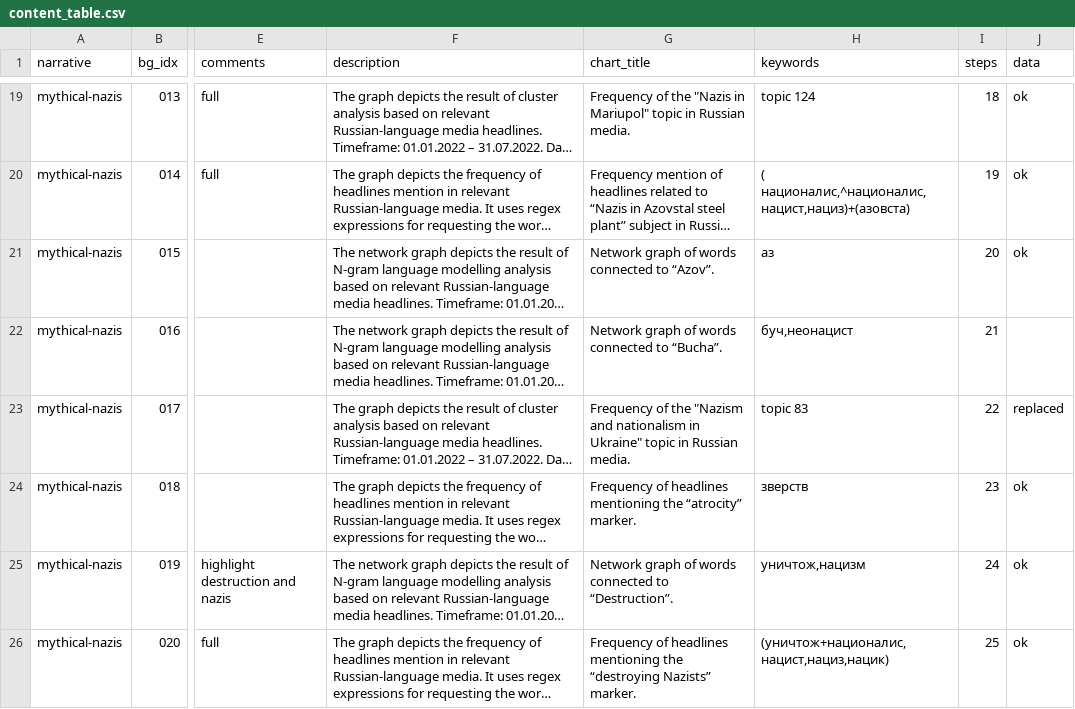
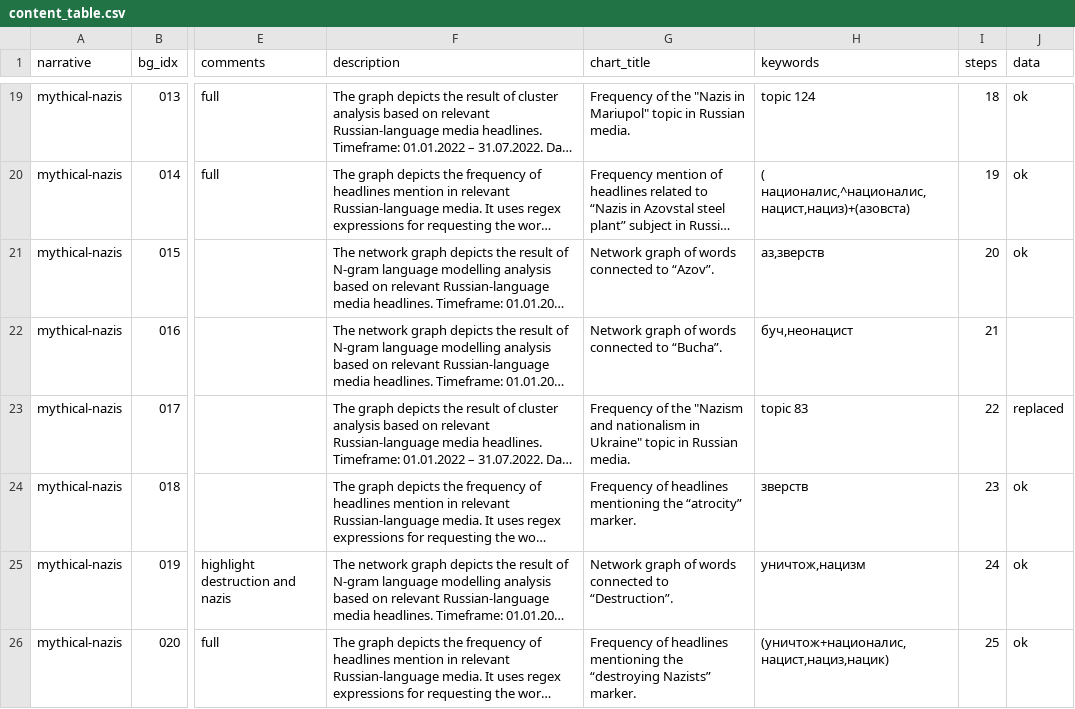
Before and after one commit to mneunomne/edit_wars_database, a CSV file: data/content_table/content_table.csv, drawn as a sheet; only a part is shown, gaps mark what is left out; long unchanged cells end in …; the diff names each change by its address in the sheet, - before the commit and + after, or states it on an @@ line.

Commit message:
update content

```diff
--- a/data/content_table/content_table.csv
+++ b/data/content_table/content_table.csv
-H21 (keywords): аз
+H21 (keywords): аз,зверств
```
Also changed, not shown: 1 other file.
